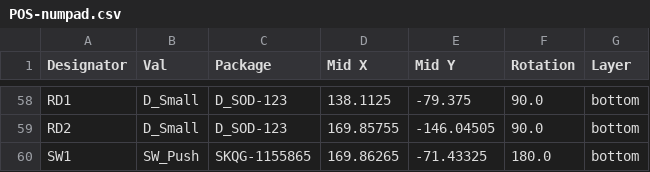
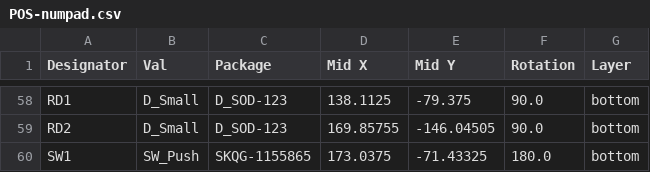
Before and after one commit to howardt12345/numpad, a CSV file: PCB/jlcpcb/assembly/POS-numpad.csv, drawn as a sheet; only a part is shown, gaps mark what is left out.

```diff
--- a/PCB/jlcpcb/assembly/POS-numpad.csv
+++ b/PCB/jlcpcb/assembly/POS-numpad.csv
@@ -59,2 +59,2 @@ RD1,D_Small,D_SOD-123,138.1125,-79.375,90.0,bottom
 RD2,D_Small,D_SOD-123,169.85755,-146.04505,90.0,bottom
-SW1,SW_Push,SKQG-1155865,169.86265,-71.43325,180.0,bottom
+SW1,SW_Push,SKQG-1155865,173.0375,-71.43325,180.0,bottom
```
Also changed, not shown: 36 other files.
